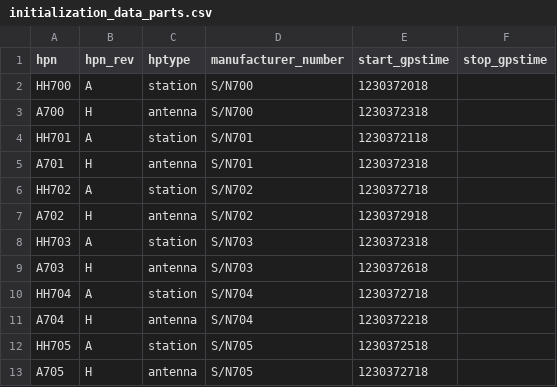
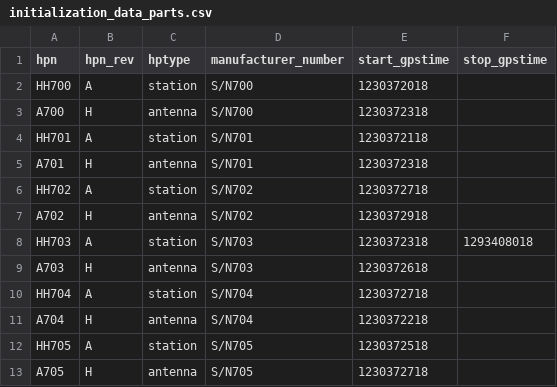
Before and after one commit to HERA-Team/hera_mc, a CSV file: hera_mc/data/test_data/initialization_data_parts.csv, drawn as a sheet; only a part is shown.

```diff
--- a/hera_mc/data/test_data/initialization_data_parts.csv
+++ b/hera_mc/data/test_data/initialization_data_parts.csv
@@ -7,3 +7,3 @@ HH702,A,station,S/N702,1230372718
 A702,H,antenna,S/N702,1230372918
-HH703,A,station,S/N703,1230372318
+HH703,A,station,S/N703,1230372318,1293408018
 A703,H,antenna,S/N703,1230372618
```
Also changed, not shown: 1 other file.
